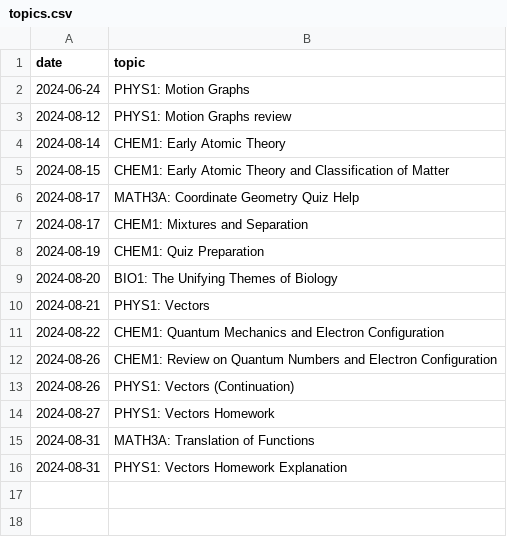
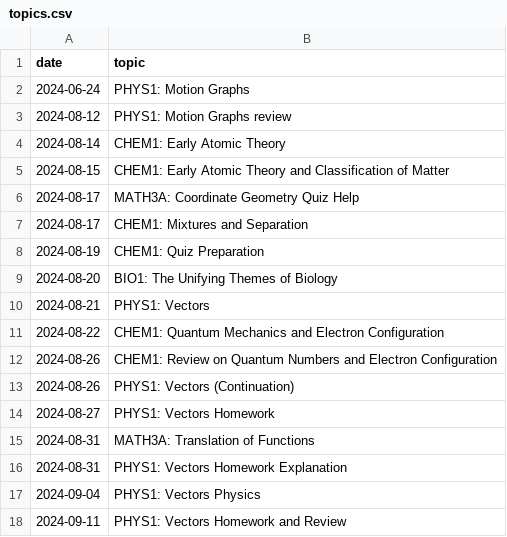
Before and after one commit to qu4ntx/tutometer, a CSV file: topics.csv, drawn as a sheet.

Commit message:
Update topics.csv

```diff
--- a/topics.csv
+++ b/topics.csv
@@ -16 +16,3 @@ date,topic
 2024-08-31,PHYS1: Vectors Homework Explanation
+2024-09-04,PHYS1: Vectors Physics
+2024-09-11,PHYS1: Vectors Homework and Review
```
